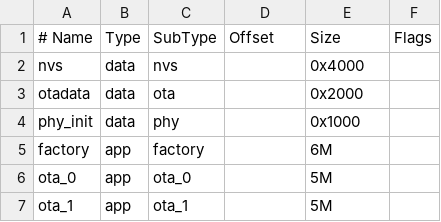
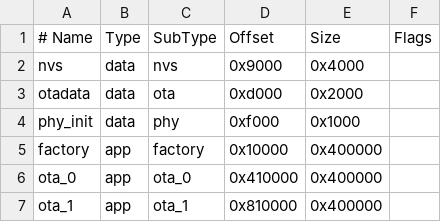
Before and after one commit to appleuser634/Mobus_ESP_IDF, a CSV file: partitions_two_ota.csv, drawn as a sheet.

Commit message:
add: partitiontableの設定を修正

```diff
--- a/partitions_two_ota.csv
+++ b/partitions_two_ota.csv
@@ -1,7 +1,7 @@
 # Name,   Type, SubType, Offset,   Size, Flags
-nvs,      data, nvs,     ,        0x4000,
-otadata,  data, ota,     ,        0x2000,
-phy_init, data, phy,     ,        0x1000,
-factory,  app,  factory, ,        6M,
-ota_0,    app,  ota_0,   ,        5M,
-ota_1,    app,  ota_1,   ,        5M,
+nvs,      data, nvs,     0x9000, 0x4000,
+otadata,  data, ota,     0xd000, 0x2000,
+phy_init, data, phy,     0xf000, 0x1000,
+factory,  app,  factory, 0x10000,0x400000,
+ota_0,    app,  ota_0,   0x410000,0x400000,
+ota_1,    app,  ota_1,   0x810000,0x400000,
```
Also changed, not shown: 3 other files.
